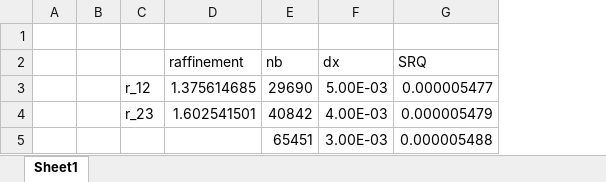
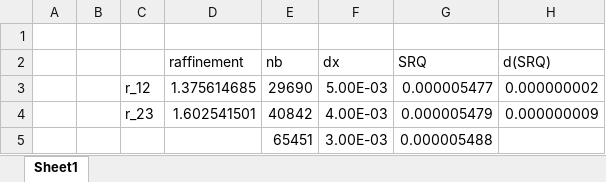
Before and after one commit to GauthierBRUNEL/MEC8211_projet, an Excel workbook: 02 - Simulation/Test_Workbench_Results.xlsx, sheet Sheet1, drawn as a sheet; values as stored, in another font and other column widths than the file's, no borders; charts and pictures not drawn; the diff names each change by its address in the sheet, - before the commit and + after, or states it on an @@ line.

Commit message:
Resultat Cv Asymptotique

```diff
--- a/02 - Simulation/Test_Workbench_Results.xlsx (sheet Sheet1)
+++ b/02 - Simulation/Test_Workbench_Results.xlsx (sheet Sheet1)
+column H (d(SRQ)), rows 3-4: 0.000000002 | 0.000000009
```
Also changed, not shown: charts or pictures, 1 other file.
